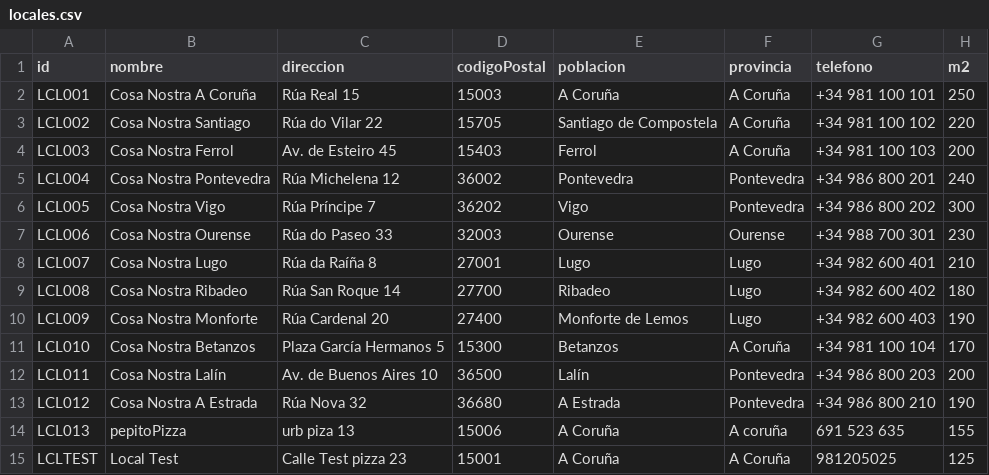
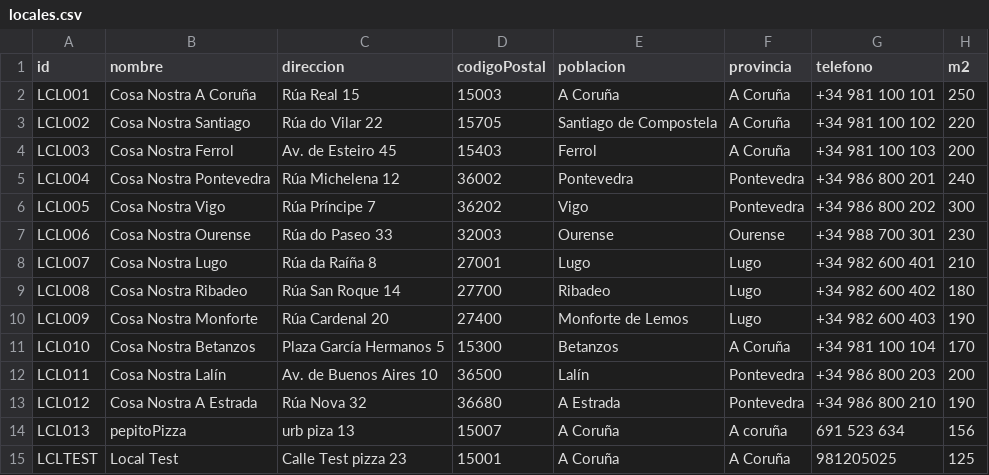
Before and after one commit to Jregueirava/PizzeriaCosaNostra-master, a CSV file: PizzeriaCosaNostra-master/src/main/resources/locales.csv, drawn as a sheet.

```diff
--- a/PizzeriaCosaNostra-master/src/main/resources/locales.csv
+++ b/PizzeriaCosaNostra-master/src/main/resources/locales.csv
@@ -13,3 +13,3 @@ LCL011, Cosa Nostra Lalín, Av. de Buenos Aires 10, 36500, Lalín, Pontevedra, +
 LCL012, Cosa Nostra A Estrada, Rúa Nova 32, 36680, A Estrada, Pontevedra, +34 986 800 210, 190
-LCL013, pepitoPizza, urb piza 13, 15006, A Coruña, A coruña, 691 523 635, 155
+LCL013, pepitoPizza, urb piza 13, 15007, A Coruña, A coruña, 691 523 634, 156
 LCLTEST, Local Test, Calle Test pizza 23, 15001, A Coruña, A Coruña, 981205025, 125
```
Also changed, not shown: 4 other files.
